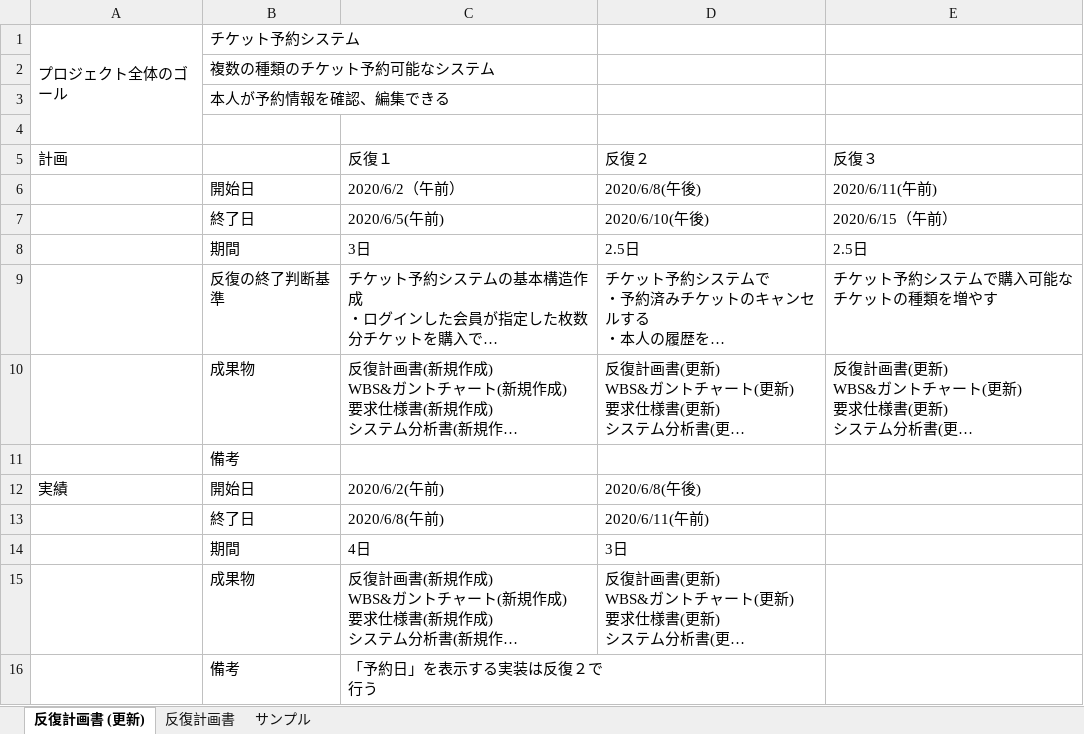
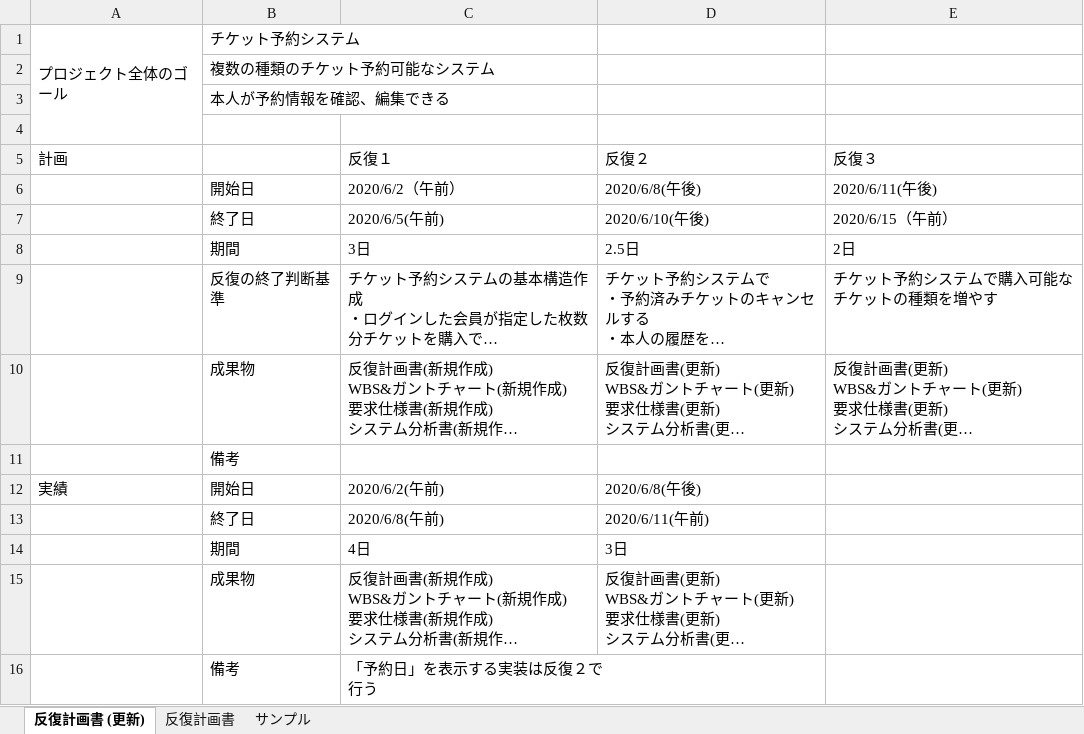
Before and after one commit to TakedaMasashi46/Team5, an Excel workbook: 00_management/反復計画書_05.xlsx, sheet 反復計画書 (更新), drawn as a sheet; long unchanged cells end in …; values as stored, in another font and other column widths than the file's, no borders; the diff names each change by its address in the sheet, - before the commit and + after, or states it on an @@ line.

Commit message:
ok

```diff
--- a/00_management/反復計画書_05.xlsx (sheet 反復計画書 (更新))
+++ b/00_management/反復計画書_05.xlsx (sheet 反復計画書 (更新))
-E6 (反復３): 2020/6/11(午前)
+E6 (反復３): 2020/6/11(午後)
-E8 (反復３): 2.5日
+E8 (反復３): 2日
```
